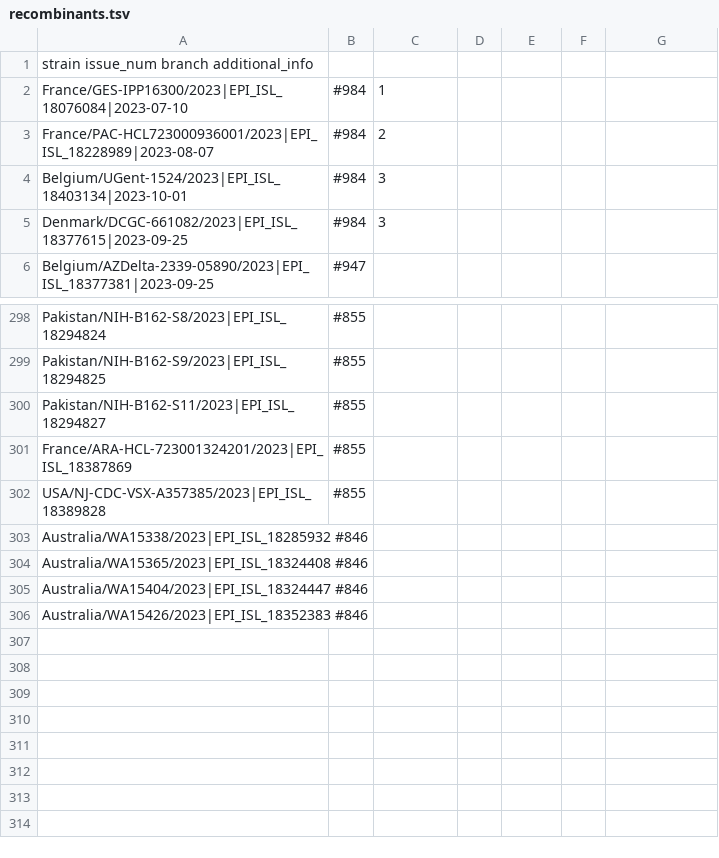
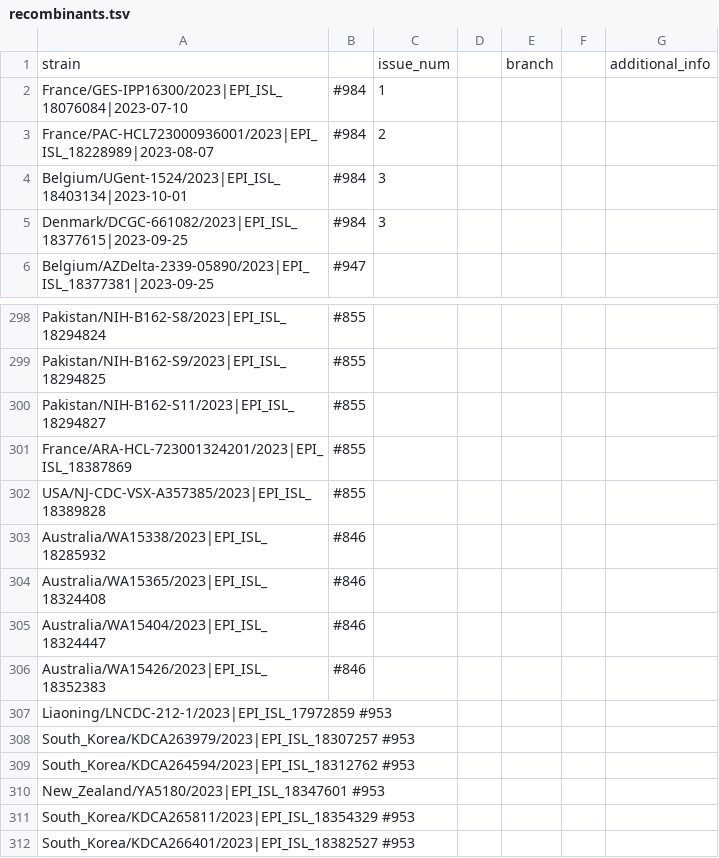
Before and after one commit to sars-cov-2-variants/lineage-proposals, a TSV file: recombinants.tsv, drawn as a sheet; only a part is shown, gaps mark what is left out; removed rows and columns are numbered as before the commit, all else as after; the diff names each change by its address in the sheet, - before the commit and + after, or states it on an @@ line.

Commit message:
modified:   add_by_fasta.py 	modified:   recombinants.tsv

```diff
--- a/recombinants.tsv
+++ b/recombinants.tsv
-row 1: strain issue_num branch additional_info
+row 1: strain |  | issue_num |  | branch |  | additional_info
+row 303: Australia/WA15338/2023|EPI_ISL_18285932 | #846
+row 304: Australia/WA15365/2023|EPI_ISL_18324408 | #846
+row 305: Australia/WA15404/2023|EPI_ISL_18324447 | #846
+row 306: Australia/WA15426/2023|EPI_ISL_18352383 | #846
-A307: Australia/WA15338/2023|EPI_ISL_18285932 #846
+A307: Liaoning/LNCDC-212-1/2023|EPI_ISL_17972859 #953
-A308: Australia/WA15365/2023|EPI_ISL_18324408 #846
+A308: South_Korea/KDCA263979/2023|EPI_ISL_18307257 #953
-A309: Australia/WA15404/2023|EPI_ISL_18324447 #846
+A309: South_Korea/KDCA264594/2023|EPI_ISL_18312762 #953
-A310: Australia/WA15426/2023|EPI_ISL_18352383 #846
+A310: New_Zealand/YA5180/2023|EPI_ISL_18347601 #953
+row 311: South_Korea/KDCA265811/2023|EPI_ISL_18354329 #953
+row 312: South_Korea/KDCA266401/2023|EPI_ISL_18382527 #953
```
Also changed, not shown: 1 other file.
